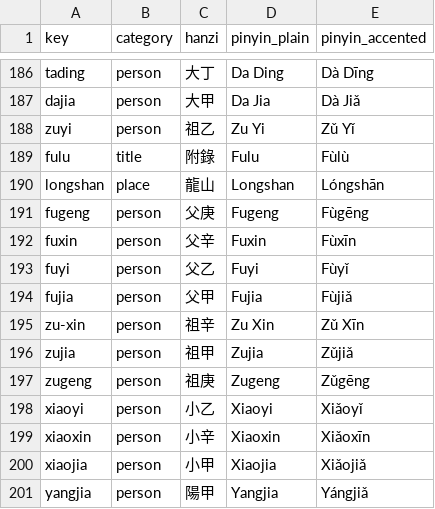
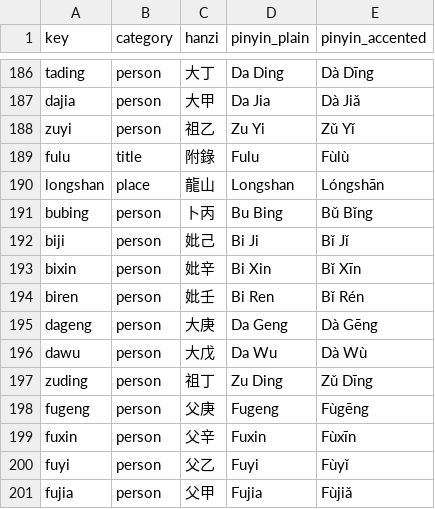
Before and after one commit to nh36/Keightley, a TSV file: data/pinyin_terms.tsv, drawn as a sheet; only a part is shown, gaps mark what is left out; the shorter side is filled out with more unchanged rows; the diff names each change by its address in the sheet, - before the commit and + after, or states it on an @@ line.

```diff
--- a/data/pinyin_terms.tsv
+++ b/data/pinyin_terms.tsv
+row 191: bubing | person | 卜丙 | Bu Bing | Bǔ Bǐng
+row 192: biji | person | 妣己 | Bi Ji | Bǐ Jǐ
+row 193: bixin | person | 妣辛 | Bi Xin | Bǐ Xīn
+row 194: biren | person | 妣壬 | Bi Ren | Bǐ Rén
+row 195: dageng | person | 大庚 | Da Geng | Dà Gēng
+row 196: dawu | person | 大戊 | Da Wu | Dà Wù
+row 197: zuding | person | 祖丁 | Zu Ding | Zǔ Dīng
```
Also changed, not shown: 3 other files.
